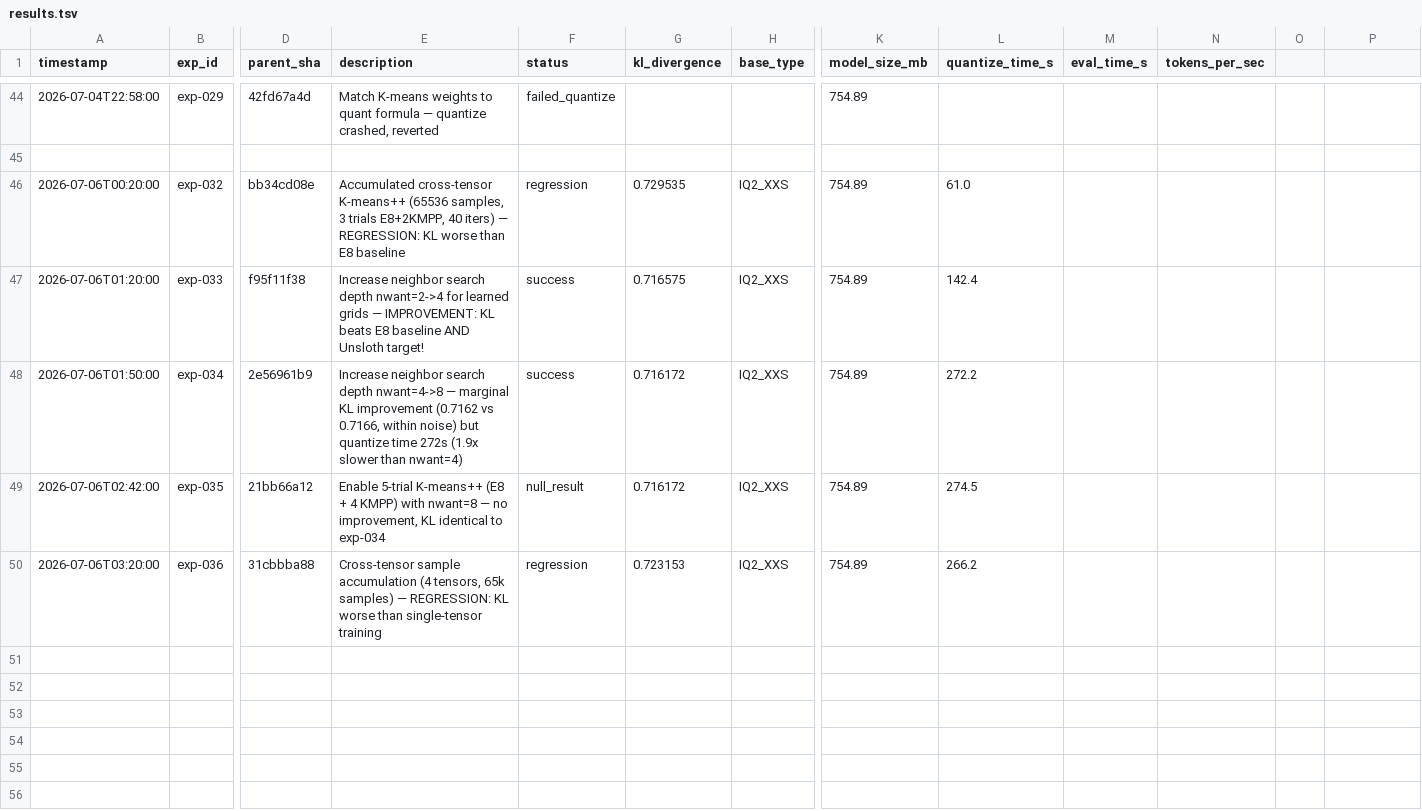
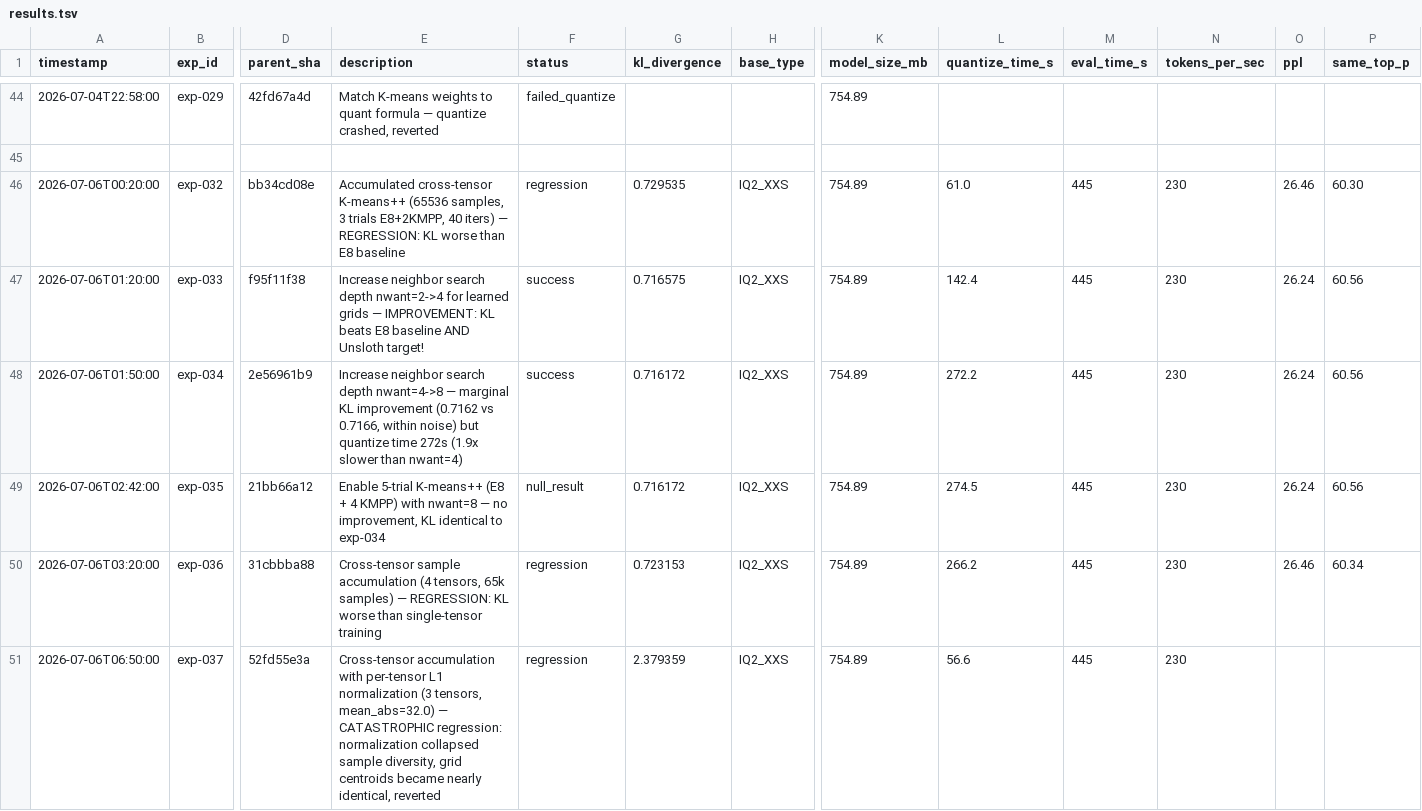
Before and after one commit to vektorprime/llama.cpp, a TSV file: tools/auto-quantize/results.tsv, drawn as a sheet; only a part is shown, gaps mark what is left out; rows hold the shown columns only; the diff names each change by its address in the sheet, - before the commit and + after, or states it on an @@ line.

Commit message:
auto-research: fix results.tsv — add missing PPL/same_top_p columns, update program.md to require all columns

```diff
--- a/tools/auto-quantize/results.tsv
+++ b/tools/auto-quantize/results.tsv
-O1: (empty)
+O1: ppl
-P1: (empty)
+P1: same_top_p
-M46:M50 (eval_time_s): (empty)
+M46:M50 (eval_time_s): 445
-N46:N50 (tokens_per_sec): (empty)
+N46:N50 (tokens_per_sec): 230
-O46 (ppl): (empty)
+O46 (ppl): 26.46
-P46 (same_top_p): (empty)
+P46 (same_top_p): 60.30
-O47:O49 (ppl): (empty)
+O47:O49 (ppl): 26.24
-P47:P49 (same_top_p): (empty)
+P47:P49 (same_top_p): 60.56
-O50 (ppl): (empty)
+O50 (ppl): 26.46
-P50 (same_top_p): (empty)
+P50 (same_top_p): 60.34
+row 51: 2026-07-06T06:50:00 | exp-037 | 52fd55e3a | Cross-tensor accumulation with per-tensor L1 normalization (3 tensors, mean_abs=32.0) — CATASTROPHIC regression: normalization collapsed sample diversity, grid centroids became nearly identical, reverted | regression | 2.379359 | IQ2_XXS | 754.89 | 56.6 | 445 | 230
```
Also changed, not shown: 2 other files.
